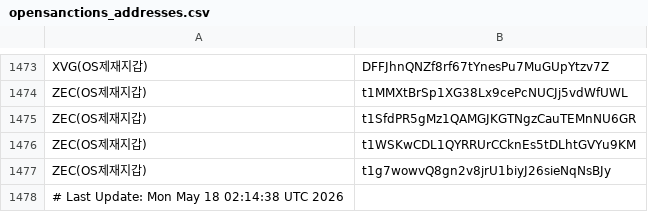
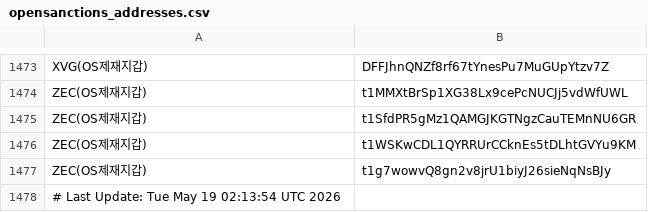
Before and after one commit to kuyongjin/blacklist-wallet-daily-check, a CSV file: opensanctions_addresses.csv, drawn as a sheet; only a part is shown, gaps mark what is left out.

```diff
--- a/opensanctions_addresses.csv
+++ b/opensanctions_addresses.csv
@@ -1477,2 +1477,2 @@ ZEC(OS제재지갑),t1WSKwCDL1QYRRUrCCknEs5tDLhtGVYu9KM
 ZEC(OS제재지갑),t1g7wowvQ8gn2v8jrU1biyJ26sieNqNsBJy
-# Last Update: Mon May 18 02:14:38 UTC 2026
+# Last Update: Tue May 19 02:13:54 UTC 2026
```
Also changed, not shown: ofac_sanctioned_addresses.csv.
